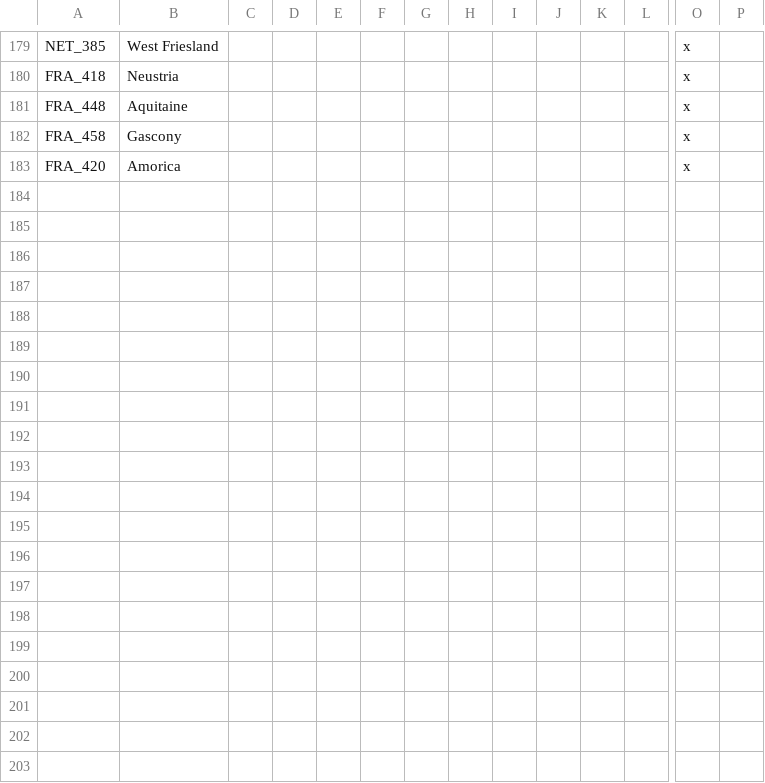
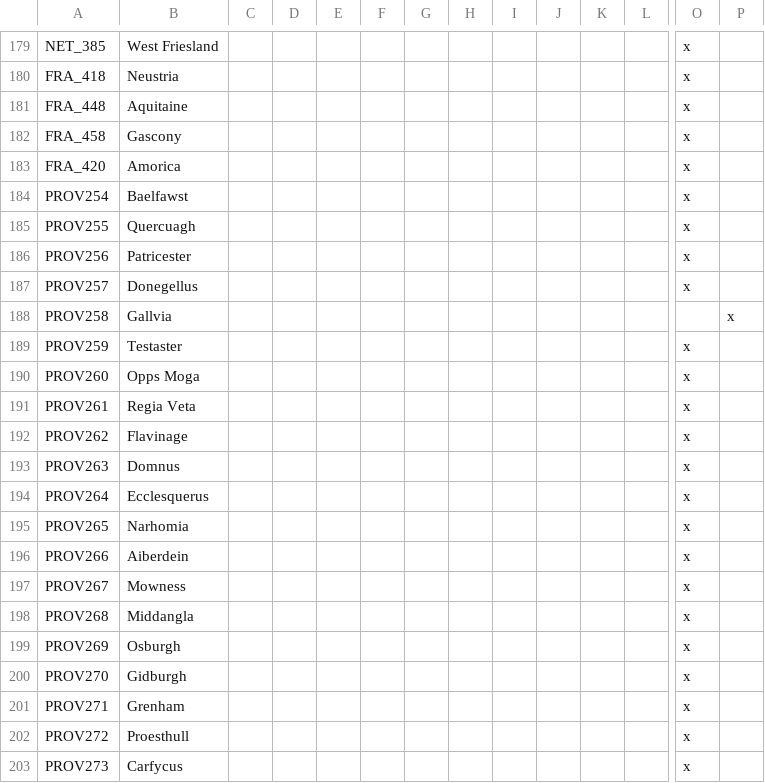
Before and after one commit to The-Question-Asker/MAW2, a CSV file: MAW2/localisation/.MAW2_Map.csv, drawn as a sheet; only a part is shown, gaps mark what is left out; rows hold the shown columns only; the diff covers the shown part only; the diff names each change by its address in the sheet, - before the commit and + after, or states it on an @@ line.

Commit message:
Update .MAW2_Map.csv

```diff
--- a/MAW2/localisation/.MAW2_Map.csv
+++ b/MAW2/localisation/.MAW2_Map.csv
+row 184: PROV254 | Baelfawst |  |  |  |  |  |  |  |  |  |  | x
+row 185: PROV255 | Quercuagh |  |  |  |  |  |  |  |  |  |  | x
+row 186: PROV256 | Patricester |  |  |  |  |  |  |  |  |  |  | x
+row 187: PROV257 | Donegellus |  |  |  |  |  |  |  |  |  |  | x
+row 188: PROV258 | Gallvia |  |  |  |  |  |  |  |  |  |  |  | x
+row 189: PROV259 | Testaster |  |  |  |  |  |  |  |  |  |  | x
+row 190: PROV260 | Opps Moga |  |  |  |  |  |  |  |  |  |  | x
+row 191: PROV261 | Regia Veta |  |  |  |  |  |  |  |  |  |  | x
+row 192: PROV262 | Flavinage |  |  |  |  |  |  |  |  |  |  | x
+row 193: PROV263 | Domnus |  |  |  |  |  |  |  |  |  |  | x
+row 194: PROV264 | Ecclesquerus |  |  |  |  |  |  |  |  |  |  | x
+row 195: PROV265 | Narhomia |  |  |  |  |  |  |  |  |  |  | x
+row 196: PROV266 | Aiberdein |  |  |  |  |  |  |  |  |  |  | x
+row 197: PROV267 | Mowness |  |  |  |  |  |  |  |  |  |  | x
+row 198: PROV268 | Middangla |  |  |  |  |  |  |  |  |  |  | x
+row 199: PROV269 | Osburgh |  |  |  |  |  |  |  |  |  |  | x
+row 200: PROV270 | Gidburgh |  |  |  |  |  |  |  |  |  |  | x
+row 201: PROV271 | Grenham |  |  |  |  |  |  |  |  |  |  | x
+row 202: PROV272 | Proesthull |  |  |  |  |  |  |  |  |  |  | x
+row 203: PROV273 | Carfycus |  |  |  |  |  |  |  |  |  |  | x
```
Also changed, not shown: 31 added rows elsewhere in this file.
